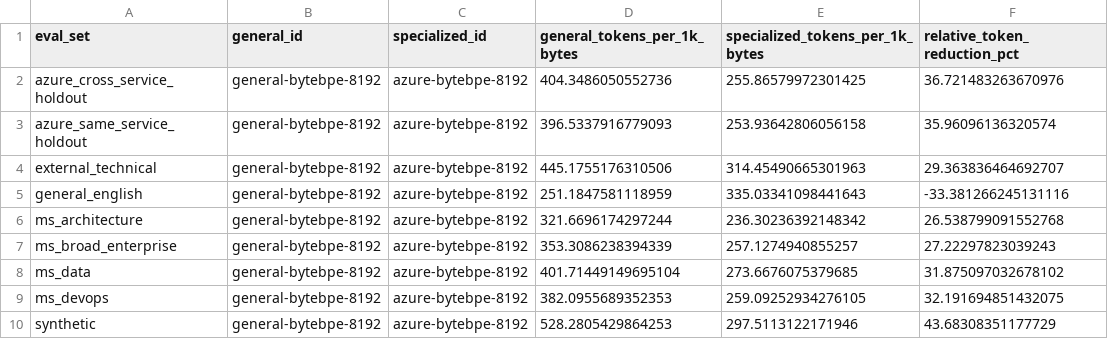
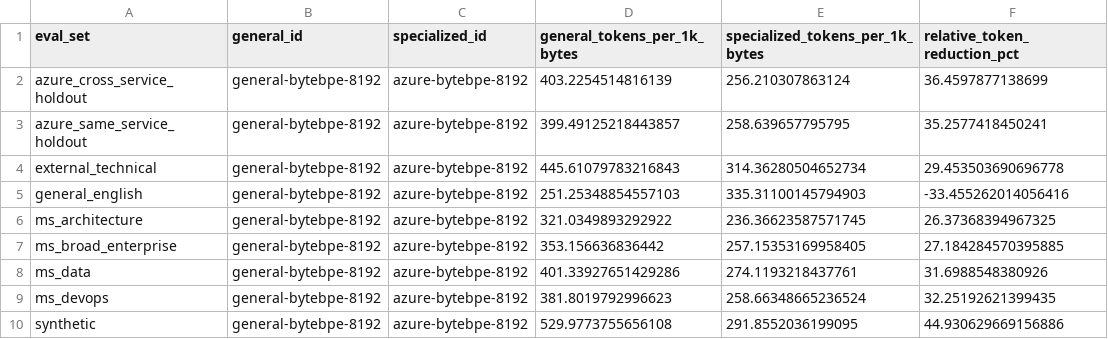
Before and after one commit to johnsonshi/azure-domain-tokenization, a CSV file: results/tables/reduction_azure_vs_general_8192.csv, drawn as a sheet.

```diff
--- a/results/tables/reduction_azure_vs_general_8192.csv
+++ b/results/tables/reduction_azure_vs_general_8192.csv
@@ -1,10 +1,10 @@
 eval_set,general_id,specialized_id,general_tokens_per_1k_bytes,specialized_tokens_per_1k_bytes,relative_token_reduction_pct
-azure_cross_service_holdout,general-bytebpe-8192,azure-bytebpe-8192,404.3486050552736,255.86579972301425,36.721483263670976
-azure_same_service_holdout,general-bytebpe-8192,azure-bytebpe-8192,396.5337916779093,253.93642806056158,35.96096136320574
-external_technical,general-bytebpe-8192,azure-bytebpe-8192,445.1755176310506,314.45490665301963,29.363836464692707
-general_english,general-bytebpe-8192,azure-bytebpe-8192,251.1847581118959,335.03341098441643,-33.381266245131116
-ms_architecture,general-bytebpe-8192,azure-bytebpe-8192,321.6696174297244,236.30236392148342,26.538799091552768
-ms_broad_enterprise,general-bytebpe-8192,azure-bytebpe-8192,353.3086238394339,257.1274940855257,27.22297823039243
-ms_data,general-bytebpe-8192,azure-bytebpe-8192,401.71449149695104,273.6676075379685,31.875097032678102
-ms_devops,general-bytebpe-8192,azure-bytebpe-8192,382.0955689352353,259.09252934276105,32.191694851432075
-synthetic,general-bytebpe-8192,azure-bytebpe-8192,528.2805429864253,297.5113122171946,43.68308351177729
+azure_cross_service_holdout,general-bytebpe-8192,azure-bytebpe-8192,403.2254514816139,256.210307863124,36.4597877138699
+azure_same_service_holdout,general-bytebpe-8192,azure-bytebpe-8192,399.49125218443857,258.639657795795,35.2577418450241
+external_technical,general-bytebpe-8192,azure-bytebpe-8192,445.61079783216843,314.36280504652734,29.453503690696778
+general_english,general-bytebpe-8192,azure-bytebpe-8192,251.25348854557103,335.31100145794903,-33.455262014056416
+ms_architecture,general-bytebpe-8192,azure-bytebpe-8192,321.0349893292922,236.36623587571745,26.37368394967325
+ms_broad_enterprise,general-bytebpe-8192,azure-bytebpe-8192,353.156636836442,257.15353169958405,27.184284570395885
+ms_data,general-bytebpe-8192,azure-bytebpe-8192,401.33927651429286,274.1193218437761,31.6988548380926
+ms_devops,general-bytebpe-8192,azure-bytebpe-8192,381.8019792996623,258.66348665236524,32.25192621399435
+synthetic,general-bytebpe-8192,azure-bytebpe-8192,529.9773755656108,291.8552036199095,44.930629669156886
```
Also changed, not shown: results/processed/eval_aggregate.csv, results/tables/eval_aggregate.csv, 36 other files.
